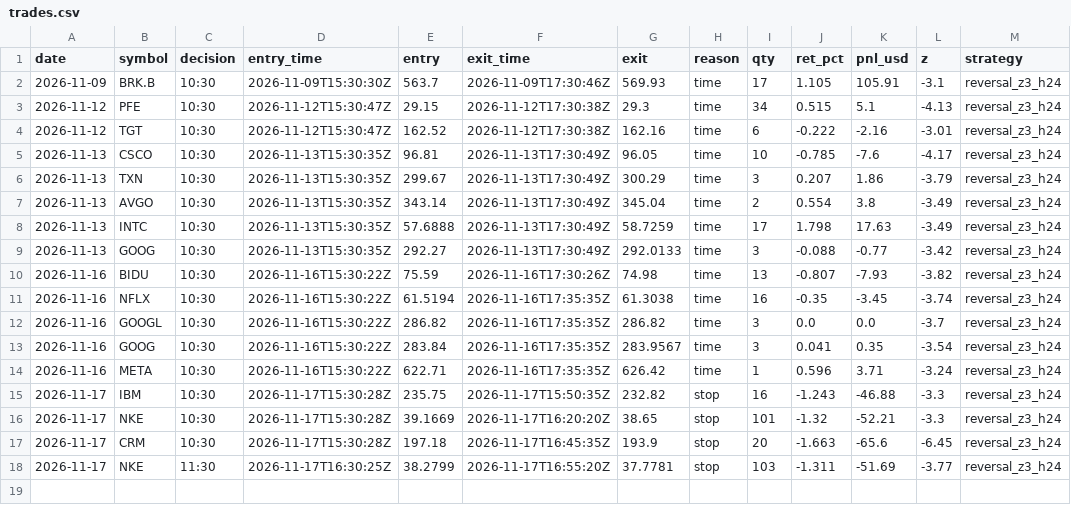
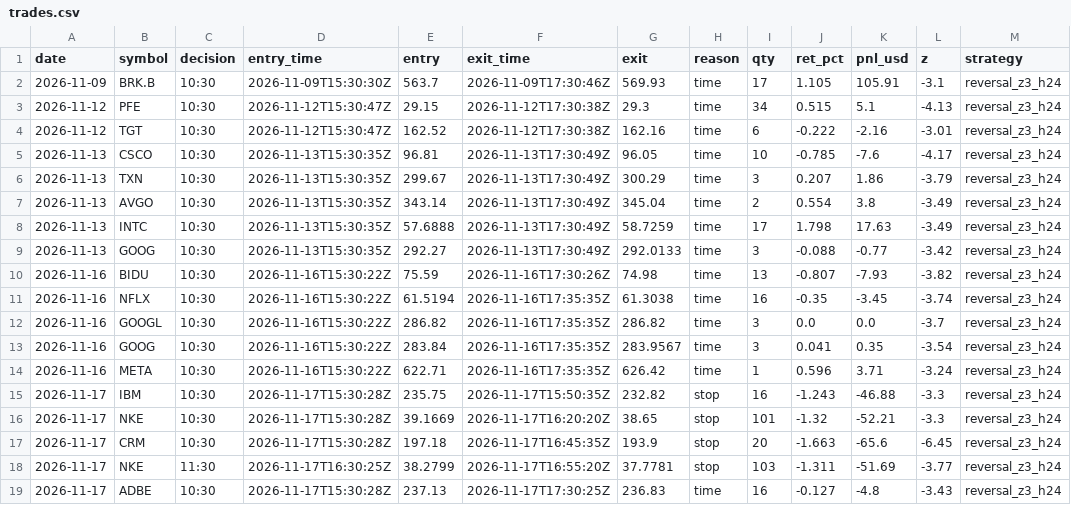
Before and after one commit to IdanLevy0/Alpaca-Paper-Runner, a CSV file: state/stocks/trades.csv, drawn as a sheet.

Commit message:
runner state

```diff
--- a/state/stocks/trades.csv
+++ b/state/stocks/trades.csv
@@ -18 +18,2 @@ date,symbol,decision,entry_time,entry,exit_time,exit,reason,qty,ret_pct,pnl_usd,
 2026-11-17,NKE,11:30,2026-11-17T16:30:25Z,38.2799,2026-11-17T16:55:20Z,37.7781,stop,103,-1.311,-51.69,-3.77,reversal_z3_h24
+2026-11-17,ADBE,10:30,2026-11-17T15:30:28Z,237.13,2026-11-17T17:30:25Z,236.83,time,16,-0.127,-4.8,-3.43,reversal_z3_h24
```
Also changed, not shown: 3 other files.
